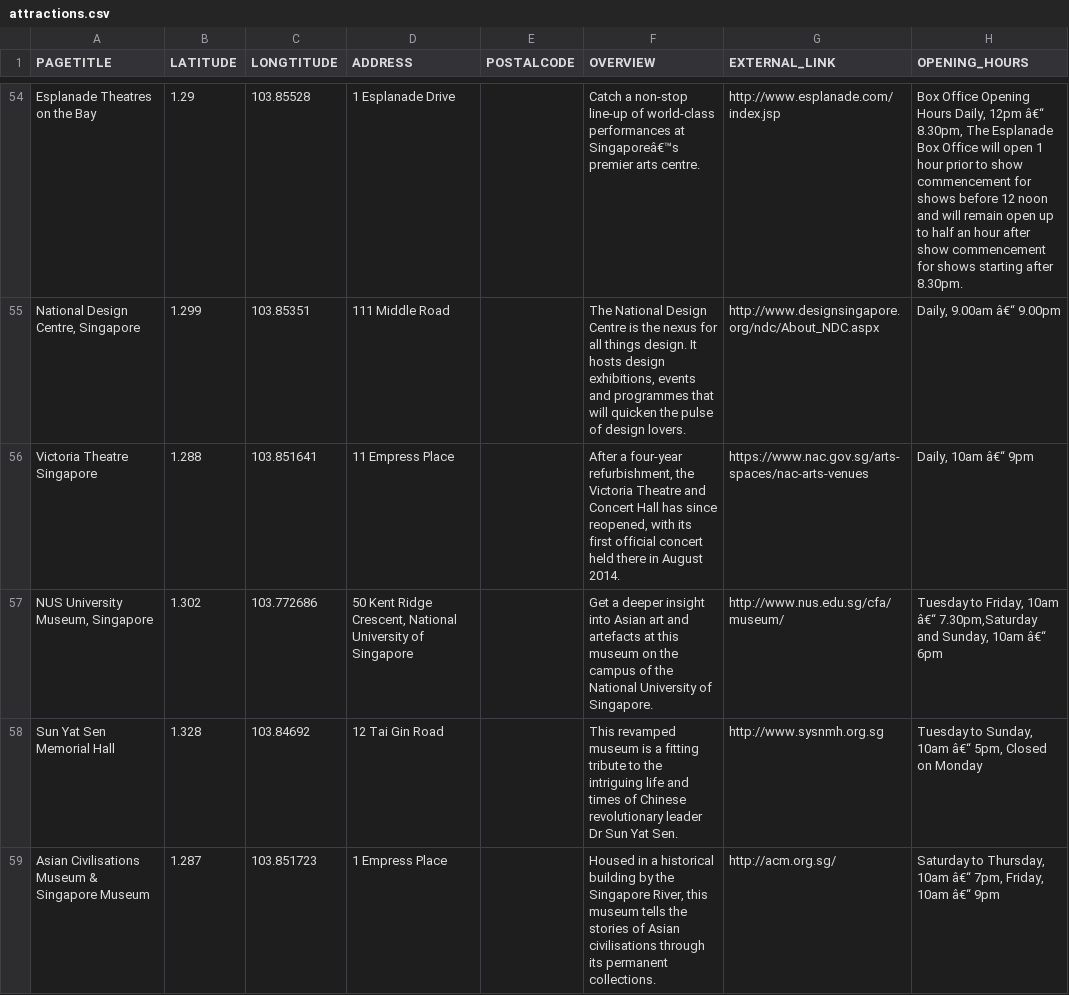
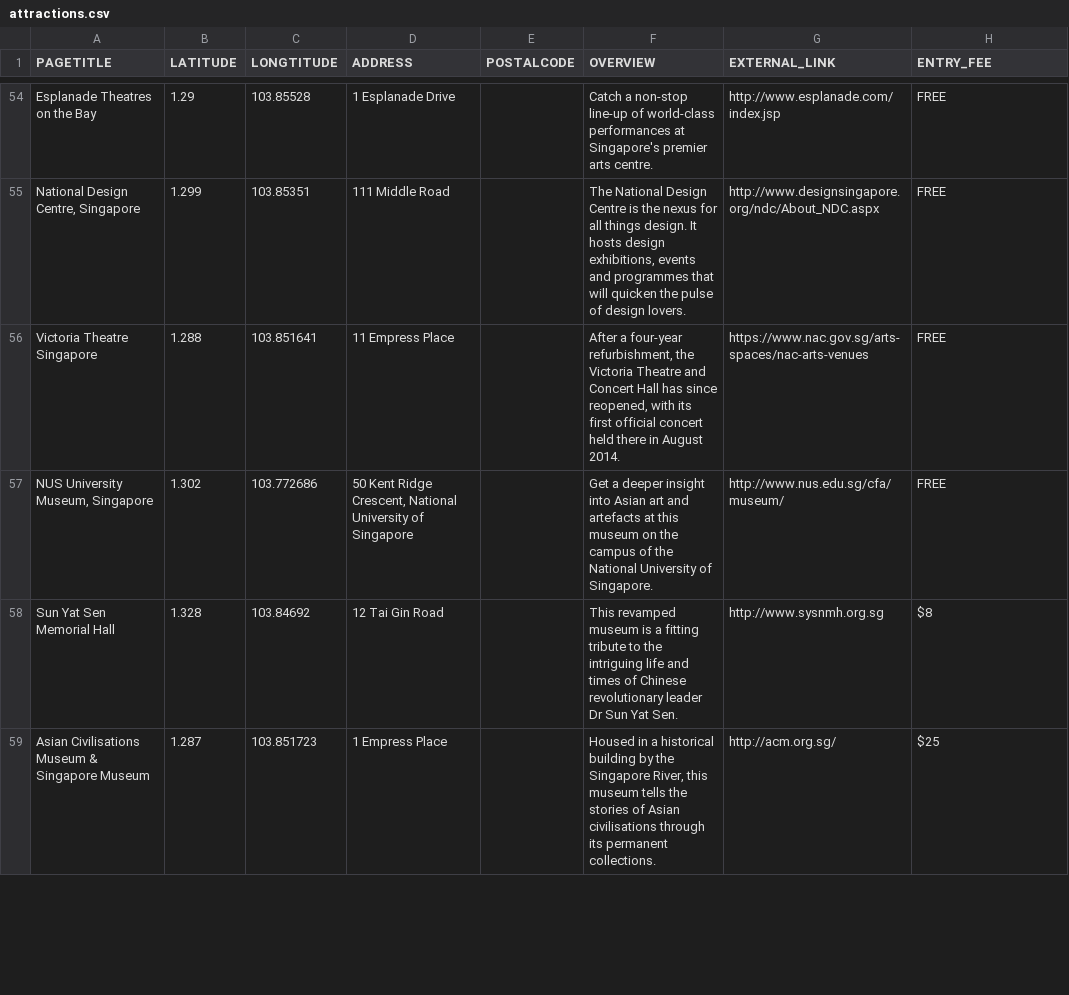
Before and after one commit to Mingtaros/Travel-Planner-Decision-Maker, a CSV file: data/attractions.csv, drawn as a sheet; only a part is shown, gaps mark what is left out; the diff covers the shown part only; the diff names each change by its address in the sheet, - before the commit and + after, or states it on an @@ line.

Commit message:
Update Attractions with Entrance Fee

```diff
--- a/data/attractions.csv
+++ b/data/attractions.csv
-H1: OPENING_HOURS
+H1: ENTRY_FEE
-F54 (OVERVIEW): …performances at Singaporeâ€™s premier arts…
+F54 (OVERVIEW): …performances at Singapore's premier arts…
-H54 (ENTRY_FEE): Box Office Opening Hours Daily, 12pm â€“ 8.30pm, The Esplanade Box Office will open 1 hour prior to show commencement for shows before 12 noon and will remain open up to half an hour after show commencement for shows starting after 8.30pm.
+H54 (ENTRY_FEE): FREE
-H55 (ENTRY_FEE): Daily, 9.00am â€“ 9.00pm
+H55 (ENTRY_FEE): FREE
-H56 (ENTRY_FEE): Daily, 10am â€“ 9pm
+H56 (ENTRY_FEE): FREE
-H57 (ENTRY_FEE): Tuesday to Friday, 10am â€“ 7.30pm,Saturday and Sunday, 10am â€“ 6pm
+H57 (ENTRY_FEE): FREE
-H58 (ENTRY_FEE): Tuesday to Sunday, 10am â€“ 5pm, Closed on Monday
+H58 (ENTRY_FEE): $8
-H59 (ENTRY_FEE): Saturday to Thursday, 10am â€“ 7pm, Friday, 10am â€“ 9pm
+H59 (ENTRY_FEE): $25
```
Also changed, not shown: 148 edited cells elsewhere in this file, 1 other file.
